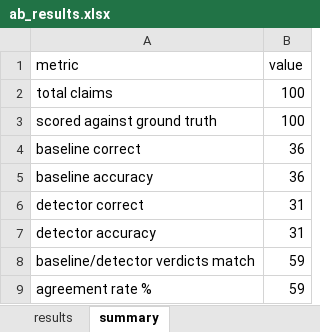
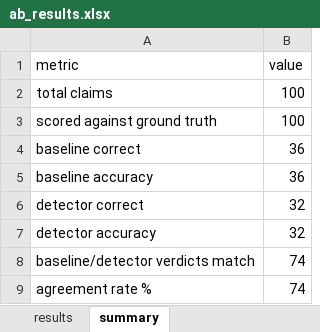
Before and after one commit to sevavlada/fake-news-detector, an Excel workbook: ab_results.xlsx, sheet summary, drawn as a sheet; values as stored, in another font and other column widths than the file's, no borders; the diff names each change by its address in the sheet, - before the commit and + after, or states it on an @@ line.

```diff
--- a/ab_results.xlsx (sheet summary)
+++ b/ab_results.xlsx (sheet summary)
-B6:B7 (value): 31
+B6:B7 (value): 32
-B8:B9 (value): 59
+B8:B9 (value): 74
```
Also changed, not shown: sheet results, 2 other files.
